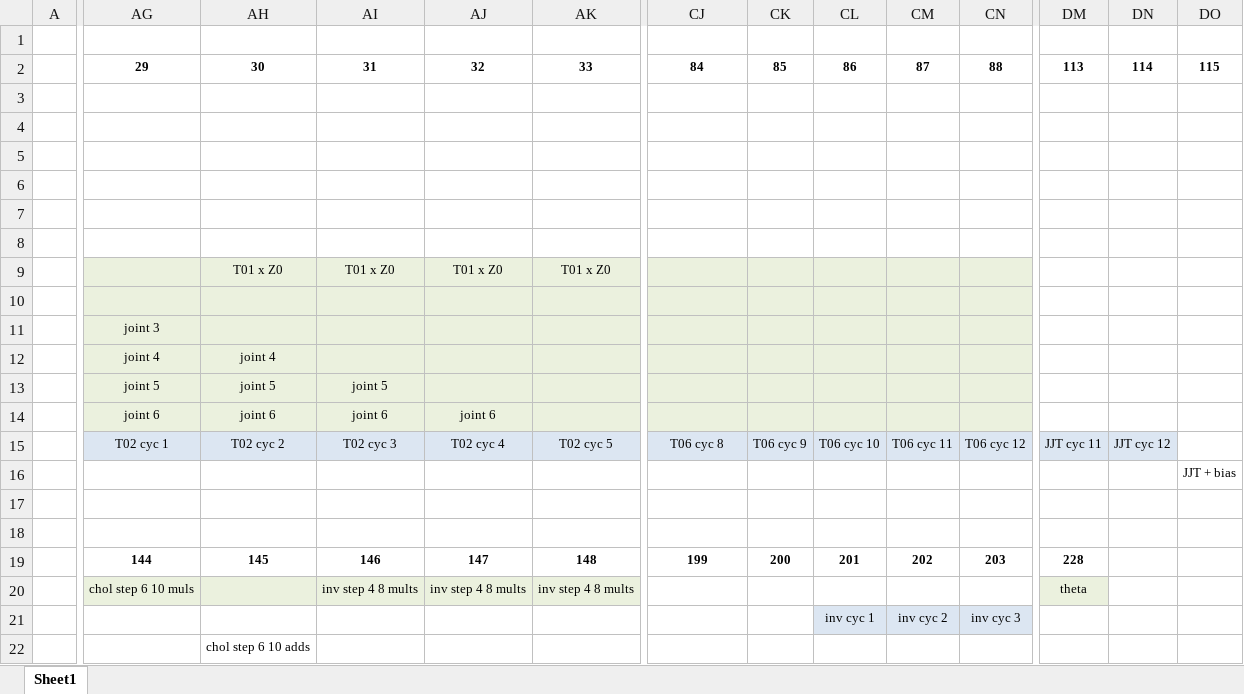
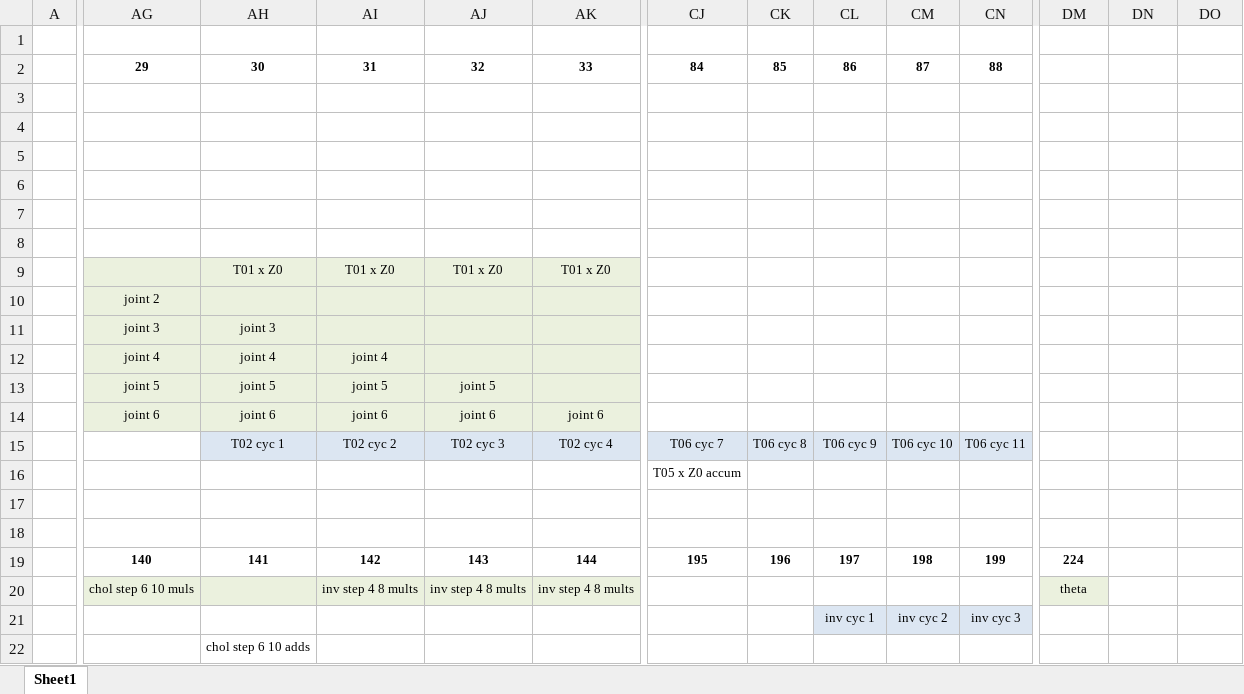
Before and after one commit to yipenghuang0302/csee4840_14, an Excel workbook: doc/design/schedule.xlsx, sheet Sheet1, drawn as a sheet; only a part is shown, gaps mark what is left out; values as stored, in another font and other column widths than the file's, no borders; removed rows and columns are numbered as before the commit, all else as after; rows hold the shown columns only; the diff covers the shown part only; the diff names each change by its address in the sheet, - before the commit and + after, or states it on an @@ line.

```diff
--- a/doc/design/schedule.xlsx (sheet Sheet1)
+++ b/doc/design/schedule.xlsx (sheet Sheet1)
-DM2: 113
+DM2: (empty)
-DN2: 114
+DN2: (empty)
-DO2: 115
+DO2: (empty)
-row 9:  |  | T01 x Z0 | T01 x Z0 | T01 x Z0 | T01 x Z0
+row 9:  |  | T01 x Z0 | T01 x Z0 | T01 x Z0 | T01 x Z0
-AG10: (empty)
+AG10: joint 2
-CJ10:CN14 fill: #EBF1DE
+CJ10:CN14 fill: none
-AH11: (empty)
+AH11: joint 3
-AI12: (empty)
+AI12: joint 4
-AJ13: (empty)
+AJ13: joint 5
-AK14: (empty)
+AK14: joint 6
-row 15:  | T02 cyc 1 | T02 cyc 2 | T02 cyc 3 | T02 cyc 4 | T02 cyc 5 | T06 cyc 8 | T06 cyc 9 | T06 cyc 10 | T06 cyc 11 | T06 cyc 12 | JJT cyc 11 | JJT cyc 12
-row 16:  |  |  |  |  |  |  |  |  |  |  |  |  | JJT + bias
+row 15:  |  | T02 cyc 1 | T02 cyc 2 | T02 cyc 3 | T02 cyc 4 | T06 cyc 7 | T06 cyc 8 | T06 cyc 9 | T06 cyc 10 | T06 cyc 11
+row 16:  |  |  |  |  |  | T05 x Z0 accum
-row 19:  | 144 | 145 | 146 | 147 | 148 | 199 | 200 | 201 | 202 | 203 | 228
+row 19:  | 140 | 141 | 142 | 143 | 144 | 195 | 196 | 197 | 198 | 199 | 224
```
Also changed, not shown: cell formats and merged cells elsewhere in this sheet, formulas that keep their value, 8 other files.
